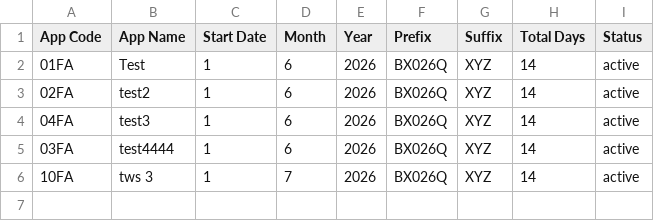
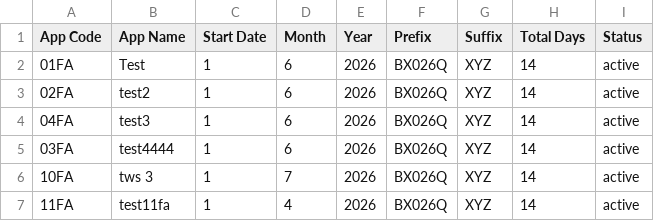
Before and after one commit to weapptesters-design/Client_Portal, a CSV file: orders.csv, drawn as a sheet.

```diff
--- a/orders.csv
+++ b/orders.csv
@@ -6 +6,2 @@ App Code ,App Name,Start Date,Month ,Year,Prefix,Suffix ,Total Days,Status
 10FA,tws 3,1,7,2026,BX026Q,XYZ,14,active
+11FA,test11fa,1,4,2026,BX026Q,XYZ,14,active
```
Also changed, not shown: 3 other files.
